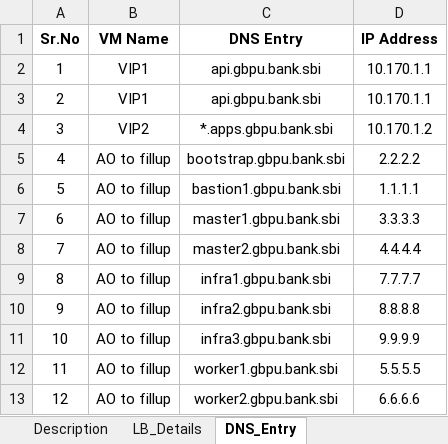
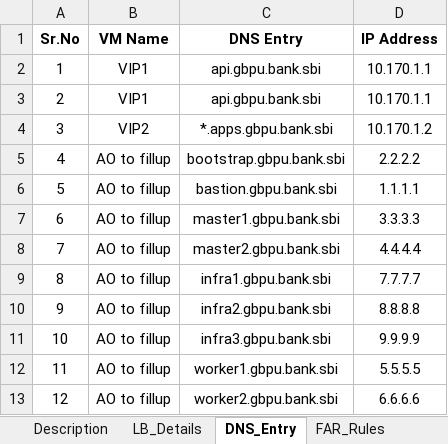
Before and after one commit to rahul2019-stack/ai-chatbot, an Excel workbook: far_creation/far_CRM_uat_GBP.xlsx, sheet DNS_Entry, drawn as a sheet; values as stored, in another font and other column widths than the file's, no borders; the diff names each change by its address in the sheet, - before the commit and + after, or states it on an @@ line.

```diff
--- a/far_creation/far_CRM_uat_GBP.xlsx (sheet DNS_Entry)
+++ b/far_creation/far_CRM_uat_GBP.xlsx (sheet DNS_Entry)
+sheet tab: FAR_Rules
-C6 (DNS Entry): bastion1.gbpu.bank.sbi
+C6 (DNS Entry): bastion.gbpu.bank.sbi
```
Also changed, not shown: sheet LB_Details, 4 other files.
